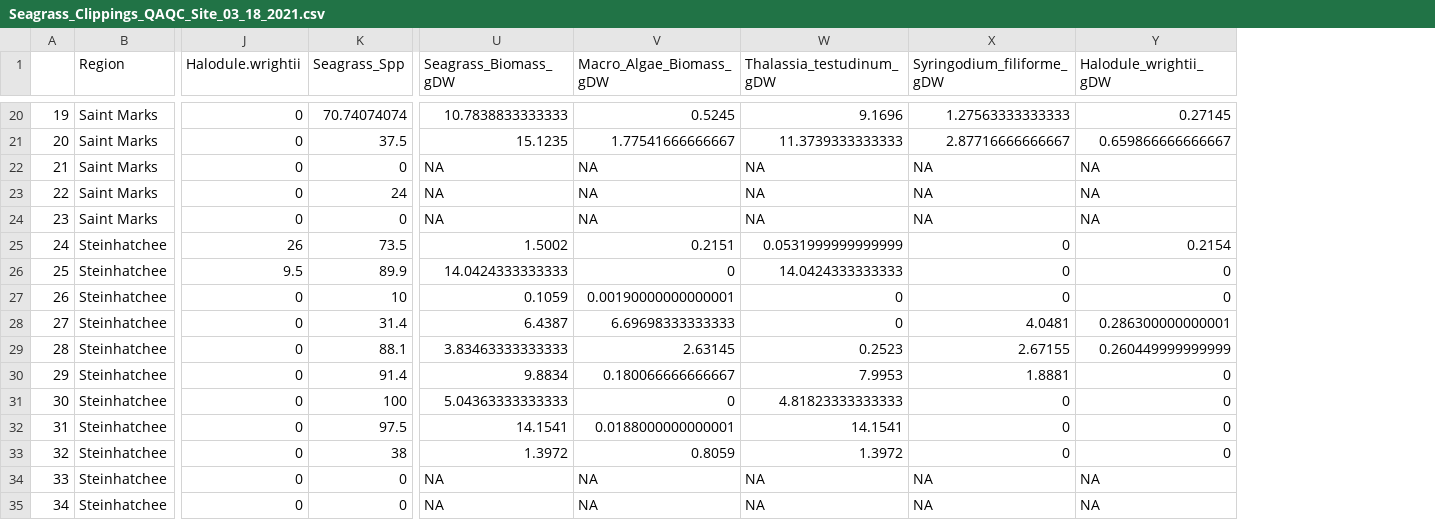
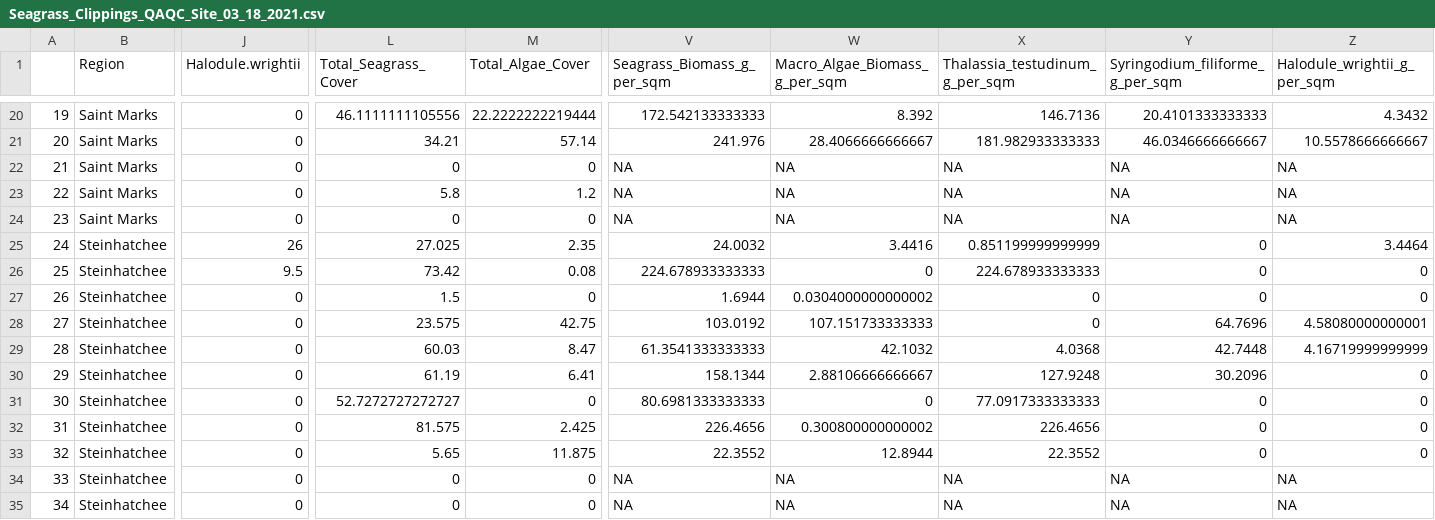
Before and after one commit to jennmchenry1/Modeling-Spatial-Variability-of-Ecosystem-Services-from-Seagrass-Beds, a CSV file: data_output/Seagrass_Clippings_QAQC_Site_03_18_2021.csv, drawn as a sheet; only a part is shown, gaps mark what is left out; removed rows and columns are numbered as before the commit, all else as after; the diff covers the shown part only; the diff names each change by its address in the sheet, - before the commit and + after, or states it on an @@ line.

```diff
--- a/data_output/Seagrass_Clippings_QAQC_Site_03_18_2021.csv
+++ b/data_output/Seagrass_Clippings_QAQC_Site_03_18_2021.csv
-column K (Seagrass_Spp), rows 20-35: 70.74074074 | 37.5 | 0 | 24 | 0 | 73.5 | 89.9 | 10 | 31.4 | 88.1 | 91.4 | 100 | 97.5 | 38 | 0 | 0
+column L (Total_Seagrass_Cover), rows 20-35: 46.1111111105556 | 34.21 | 0 | 5.8 | 0 | 27.025 | 73.42 | 1.5 | 23.575 | 60.03 | 61.19 | 52.7272727272727 | 81.575 | 5.65 | 0 | 0
+column M (Total_Algae_Cover), rows 20-35: 22.2222222219444 | 57.14 | 0 | 1.2 | 0 | 2.35 | 0.08 | 0 | 42.75 | 8.47 | 6.41 | 0 | 2.425 | 11.875 | 0 | 0
-column U (Seagrass_Biomass_gDW), rows 20-35: 10.7838833333333 | 15.1235 | NA | NA | NA | 1.5002 | 14.0424333333333 | 0.1059 | 6.4387 | 3.83463333333333 | 9.8834 | 5.04363333333333 | 14.1541 | 1.3972 | NA | NA
-column V (Macro_Algae_Biomass_gDW), rows 20-35: 0.5245 | 1.77541666666667 | NA | NA | NA | 0.2151 | 0 | 0.00190000000000001 | 6.69698333333333 | 2.63145 | 0.180066666666667 | 0 | 0.0188000000000001 | 0.8059 | NA | NA
+column V (Seagrass_Biomass_g_per_sqm), rows 20-35: 172.542133333333 | 241.976 | NA | NA | NA | 24.0032 | 224.678933333333 | 1.6944 | 103.0192 | 61.3541333333333 | 158.1344 | 80.6981333333333 | 226.4656 | 22.3552 | NA | NA
+column X (Thalassia_testudinum_g_per_sqm), rows 20-35: 146.7136 | 181.982933333333 | NA | NA | NA | 0.851199999999999 | 224.678933333333 | 0 | 0 | 4.0368 | 127.9248 | 77.0917333333333 | 226.4656 | 22.3552 | NA | NA
-W1: Thalassia_testudinum_gDW
+W1: Macro_Algae_Biomass_g_per_sqm
-Y1: Syringodium_filiforme_gDW
+Y1: Syringodium_filiforme_g_per_sqm
-Z1: Halodule_wrightii_gDW
+Z1: Halodule_wrightii_g_per_sqm
-W20 (Macro_Algae_Biomass_g_per_sqm): 9.1696
+W20 (Macro_Algae_Biomass_g_per_sqm): 8.392
-Y20 (Syringodium_filiforme_g_per_sqm): 1.27563333333333
+Y20 (Syringodium_filiforme_g_per_sqm): 20.4101333333333
-Z20 (Halodule_wrightii_g_per_sqm): 0.27145
+Z20 (Halodule_wrightii_g_per_sqm): 4.3432
-W21 (Macro_Algae_Biomass_g_per_sqm): 11.3739333333333
+W21 (Macro_Algae_Biomass_g_per_sqm): 28.4066666666667
-Y21 (Syringodium_filiforme_g_per_sqm): 2.87716666666667
+Y21 (Syringodium_filiforme_g_per_sqm): 46.0346666666667
-Z21 (Halodule_wrightii_g_per_sqm): 0.659866666666667
+Z21 (Halodule_wrightii_g_per_sqm): 10.5578666666667
-W25 (Macro_Algae_Biomass_g_per_sqm): 0.0531999999999999
+W25 (Macro_Algae_Biomass_g_per_sqm): 3.4416
-Z25 (Halodule_wrightii_g_per_sqm): 0.2154
+Z25 (Halodule_wrightii_g_per_sqm): 3.4464
-W26 (Macro_Algae_Biomass_g_per_sqm): 14.0424333333333
+W26 (Macro_Algae_Biomass_g_per_sqm): 0
-W27 (Macro_Algae_Biomass_g_per_sqm): 0
+W27 (Macro_Algae_Biomass_g_per_sqm): 0.0304000000000002
-W28 (Macro_Algae_Biomass_g_per_sqm): 0
+W28 (Macro_Algae_Biomass_g_per_sqm): 107.151733333333
-Y28 (Syringodium_filiforme_g_per_sqm): 4.0481
+Y28 (Syringodium_filiforme_g_per_sqm): 64.7696
-Z28 (Halodule_wrightii_g_per_sqm): 0.286300000000001
+Z28 (Halodule_wrightii_g_per_sqm): 4.58080000000001
-W29 (Macro_Algae_Biomass_g_per_sqm): 0.2523
+W29 (Macro_Algae_Biomass_g_per_sqm): 42.1032
-Y29 (Syringodium_filiforme_g_per_sqm): 2.67155
+Y29 (Syringodium_filiforme_g_per_sqm): 42.7448
-Z29 (Halodule_wrightii_g_per_sqm): 0.260449999999999
+Z29 (Halodule_wrightii_g_per_sqm): 4.16719999999999
-W30 (Macro_Algae_Biomass_g_per_sqm): 7.9953
+W30 (Macro_Algae_Biomass_g_per_sqm): 2.88106666666667
-Y30 (Syringodium_filiforme_g_per_sqm): 1.8881
+Y30 (Syringodium_filiforme_g_per_sqm): 30.2096
-W31 (Macro_Algae_Biomass_g_per_sqm): 4.81823333333333
+W31 (Macro_Algae_Biomass_g_per_sqm): 0
-W32 (Macro_Algae_Biomass_g_per_sqm): 14.1541
+W32 (Macro_Algae_Biomass_g_per_sqm): 0.300800000000002
-W33 (Macro_Algae_Biomass_g_per_sqm): 1.3972
+W33 (Macro_Algae_Biomass_g_per_sqm): 12.8944
```
Also changed, not shown: 25 edited cells elsewhere in this file, data_output/BlueCarbon_QAQC.csv, 3 other files.
